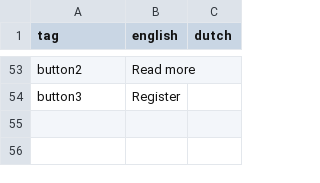
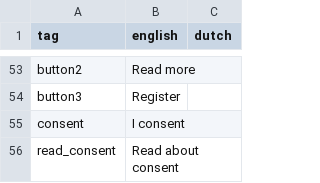
Before and after one commit to codelableidenvelux/agestudy, a CSV file: app/static/csv/register.csv, drawn as a sheet; only a part is shown, gaps mark what is left out.

```diff
--- a/app/static/csv/register.csv
+++ b/app/static/csv/register.csv
@@ -54 +54,3 @@ button2,Read more,
 button3,Register,
+consent,I consent
+read_consent, Read about consent
```
Also changed, not shown: app/static/csv/layout.csv, 9 other files.
